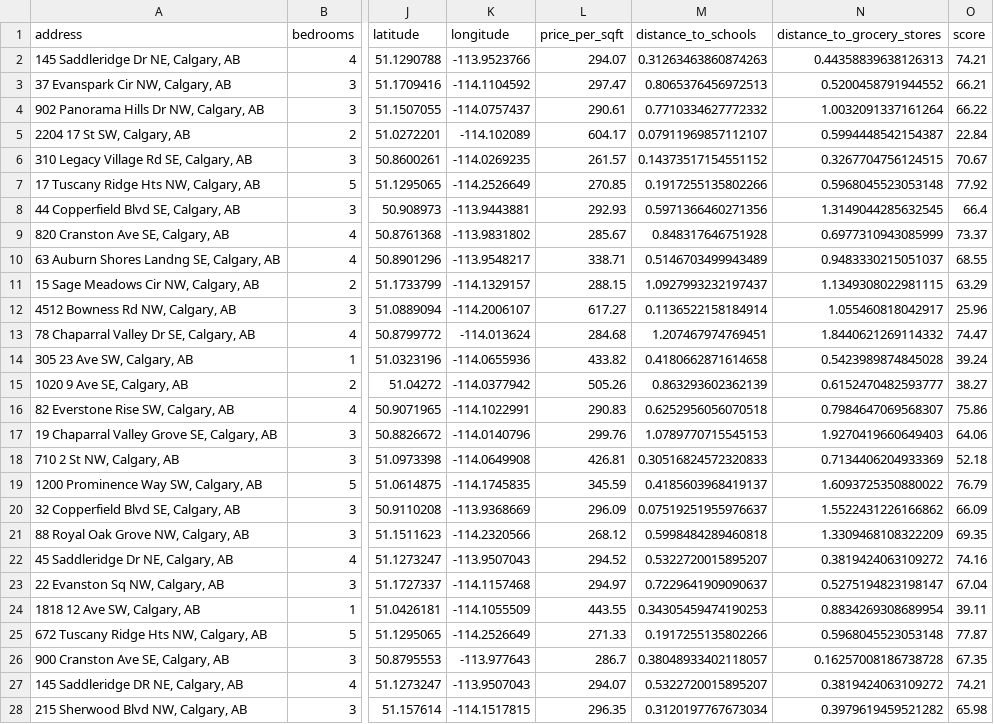
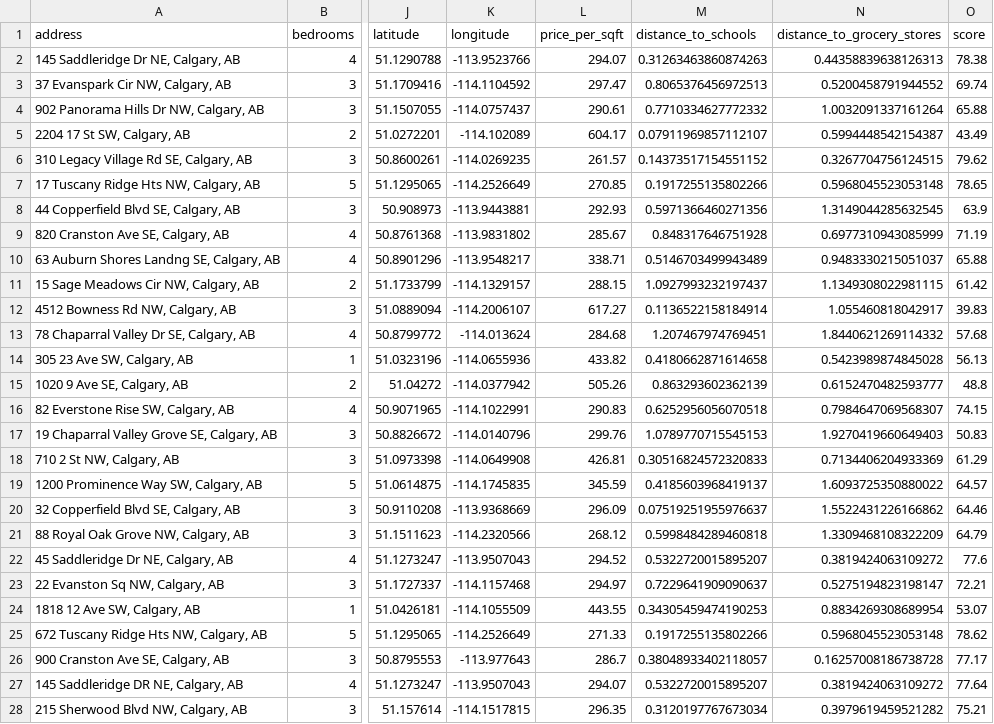
Before and after one commit to shravyashah/CalgaryHousingDataCleaner, a CSV file: data/processed/calgary_houses_processed.csv, drawn as a sheet; only a part is shown, gaps mark what is left out; the diff covers the shown part only; the diff names each change by its address in the sheet, - before the commit and + after, or states it on an @@ line.

Commit message:
added to closest school and grocery store to ranking

```diff
--- a/data/processed/calgary_houses_processed.csv
+++ b/data/processed/calgary_houses_processed.csv
-O2 (score): 74.21
+O2 (score): 78.38
-O3 (score): 66.21
+O3 (score): 69.74
-O4 (score): 66.22
+O4 (score): 65.88
-O5 (score): 22.84
+O5 (score): 43.49
-O6 (score): 70.67
+O6 (score): 79.62
-O7 (score): 77.92
+O7 (score): 78.65
-O8 (score): 66.4
+O8 (score): 63.9
-O9 (score): 73.37
+O9 (score): 71.19
-O10 (score): 68.55
+O10 (score): 65.88
-O11 (score): 63.29
+O11 (score): 61.42
-O12 (score): 25.96
+O12 (score): 39.83
-O13 (score): 74.47
+O13 (score): 57.68
-O14 (score): 39.24
+O14 (score): 56.13
-O15 (score): 38.27
+O15 (score): 48.8
-O16 (score): 75.86
+O16 (score): 74.15
-O17 (score): 64.06
+O17 (score): 50.83
-O18 (score): 52.18
+O18 (score): 61.29
-O19 (score): 76.79
+O19 (score): 64.57
-O20 (score): 66.09
+O20 (score): 64.46
-O21 (score): 69.35
+O21 (score): 64.79
-O22 (score): 74.16
+O22 (score): 77.6
-O23 (score): 67.04
+O23 (score): 72.21
-O24 (score): 39.11
+O24 (score): 53.07
-O25 (score): 77.87
+O25 (score): 78.62
-O26 (score): 67.35
+O26 (score): 77.17
-O27 (score): 74.21
+O27 (score): 77.64
-O28 (score): 65.98
+O28 (score): 75.21
```
Also changed, not shown: 25 edited cells elsewhere in this file, 2 other files.
